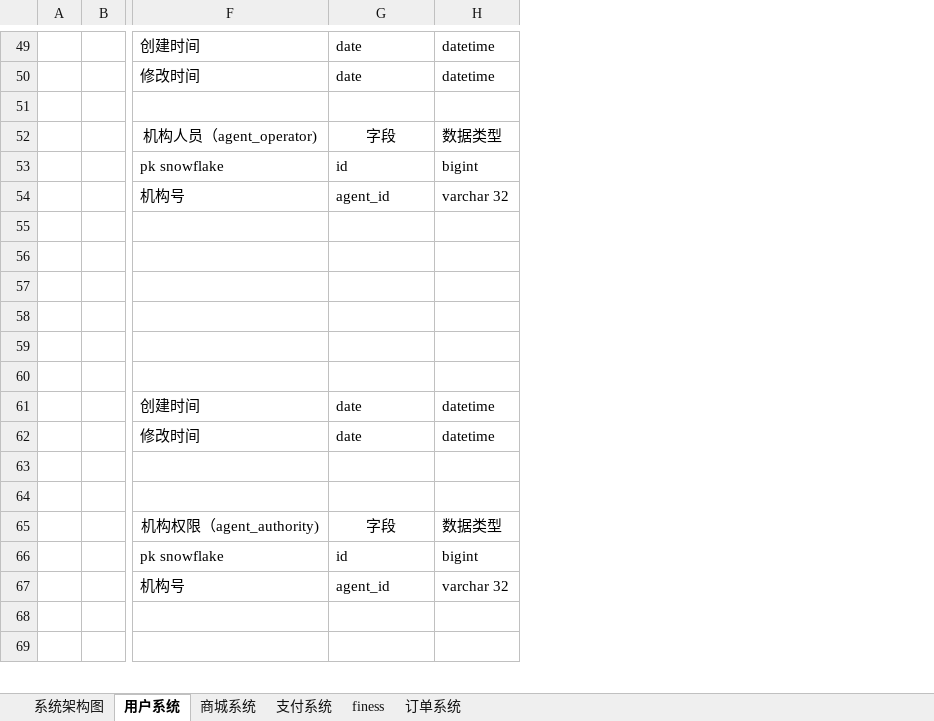
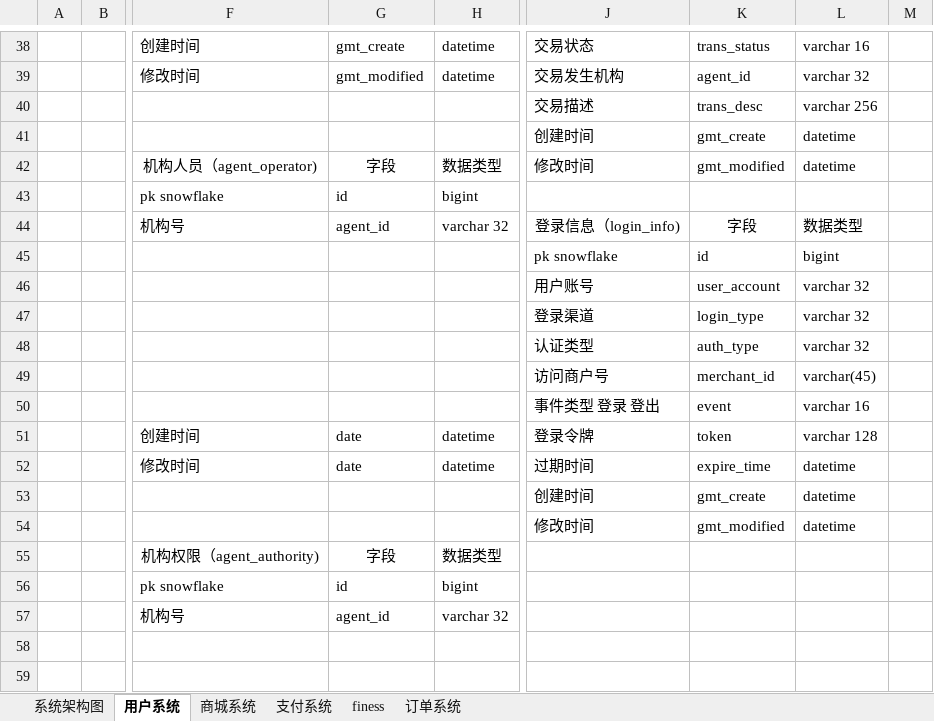
Before and after one commit to micezhao/fit-eat, an Excel workbook: document/数据库设计/数据库设计.xlsx, sheet 用户系统, drawn as a sheet; only a part is shown, gaps mark what is left out; values as stored, in another font and other column widths than the file's, no borders; addresses are those after the commit; rows hold the shown columns only; the diff covers the shown part only; the diff names each change by its address in the sheet, - before the commit and + after, or states it on an @@ line.

```diff
--- a/document/数据库设计/数据库设计.xlsx (sheet 用户系统)
+++ b/document/数据库设计/数据库设计.xlsx (sheet 用户系统)
+column J, rows 38-39: 交易状态 | 交易发生机构; rows 41-54: 创建时间 | 修改时间 |  | 登录信息（login_info) | pk snowflake | 用户账号 | 登录渠道 | 认证类型 | 访问商户号 | 事件类型 登录 登出 | 登录令牌 | 过期时间 | 创建时间 | 修改时间
+column K, rows 38-39: trans_status | agent_id; rows 41-54: gmt_create | gmt_modified |  | 字段 | id | user_account | login_type | auth_type | merchant_id | event | token | expire_time | gmt_create | gmt_modified
+column L, rows 38-39: varchar 16 | varchar 32; rows 41-54: datetime | datetime |  | 数据类型 | bigint | varchar 32 | varchar 32 | varchar 32 | varchar(45) | varchar 16 | varchar 128 | datetime | datetime | datetime
+column M, empty
-G38: date
+G38: gmt_create
-G39: date
+G39: gmt_modified
+row 40:  |  |  |  |  | 交易描述 | trans_desc | varchar 256
-row 41: (empty)
+row 41:  |  |  |  |  | 创建时间 | gmt_create | datetime
-row 45: (empty)
+row 45:  |  |  |  |  | pk snowflake | id | bigint
-row 46: (empty)
+row 46:  |  |  |  |  | 用户账号 | user_account | varchar 32
-row 47: (empty)
+row 47:  |  |  |  |  | 登录渠道 | login_type | varchar 32
-row 48: (empty)
+row 48:  |  |  |  |  | 认证类型 | auth_type | varchar 32
-row 49: (empty)
+row 49:  |  |  |  |  | 访问商户号 | merchant_id | varchar(45)
-row 50: (empty)
+row 50:  |  |  |  |  | 事件类型 登录 登出 | event | varchar 16
-row 53: (empty)
+row 53:  |  |  |  |  | 创建时间 | gmt_create | datetime
-row 54: (empty)
+row 54:  |  |  |  |  | 修改时间 | gmt_modified | datetime
```
Also changed, not shown: 25 added rows, 36 removed rows and 28 edited cells elsewhere in this sheet, 36 other files.
